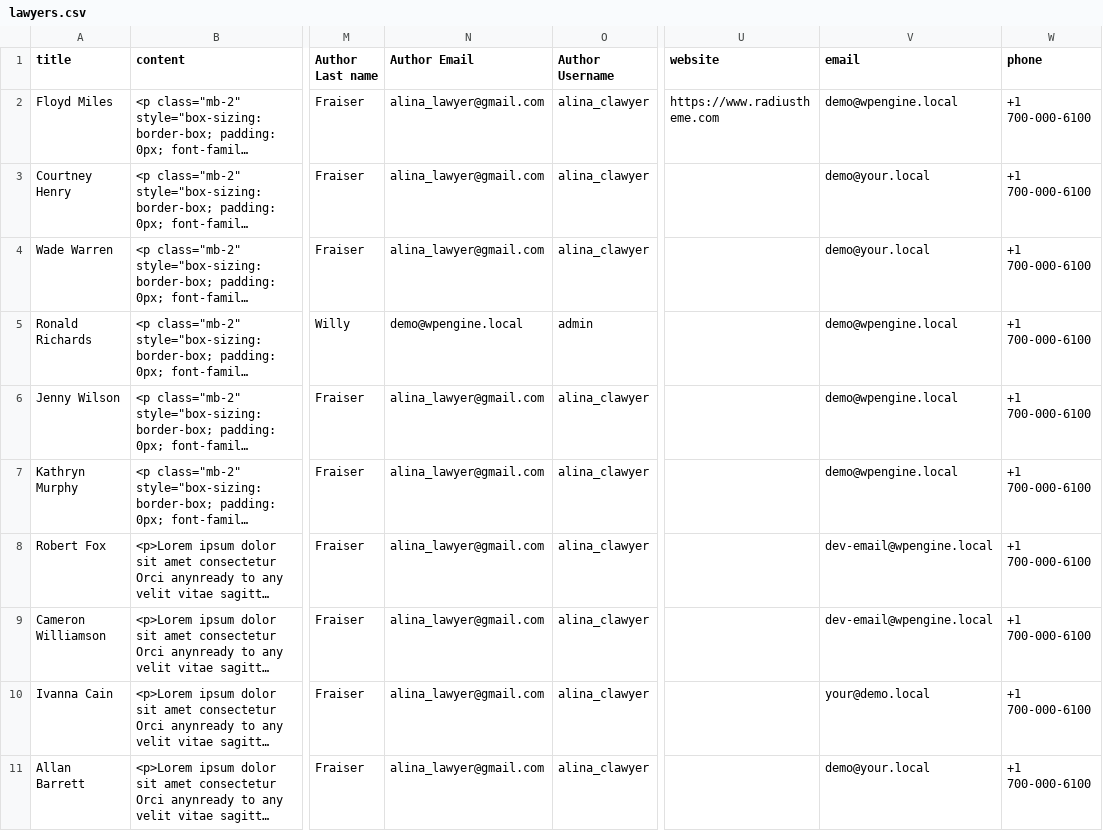
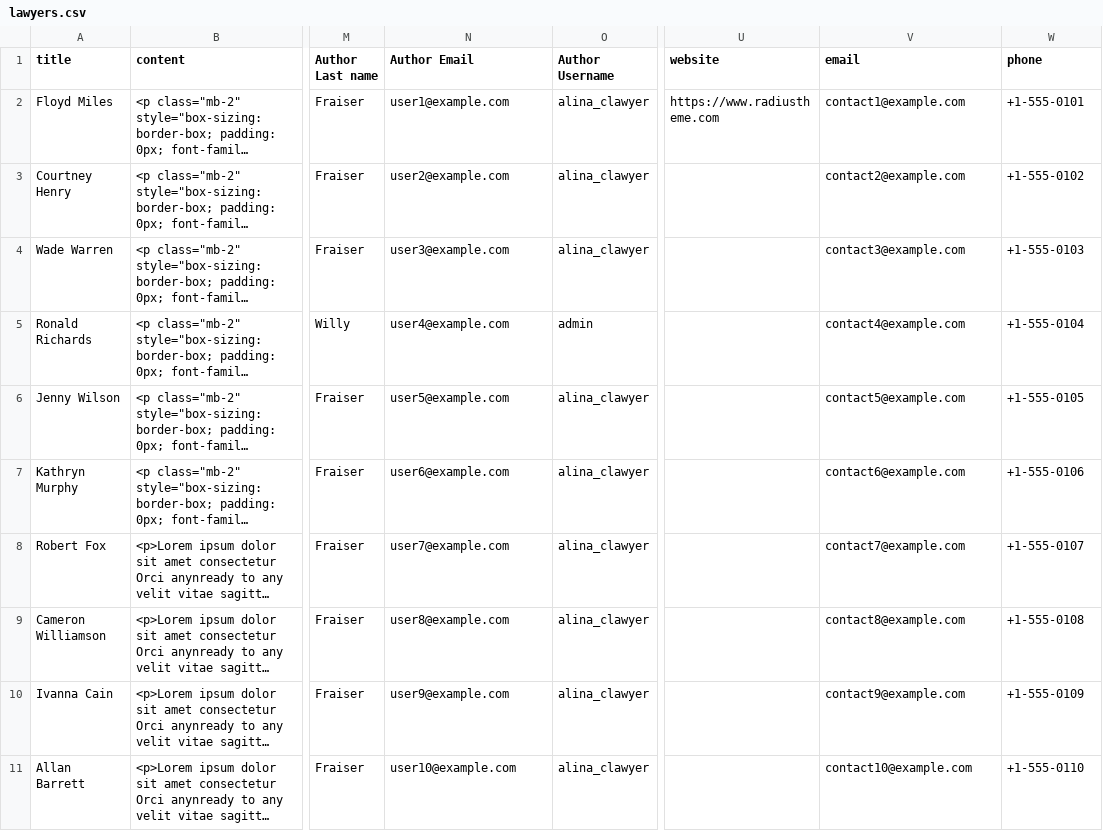
Before and after one commit to radiustheme/classified-listing-sample-data, a CSV file: listings/lawyers.csv, drawn as a sheet; only a part is shown, gaps mark what is left out; long unchanged cells end in …; the diff names each change by its address in the sheet, - before the commit and + after, or states it on an @@ line.

```diff
--- a/listings/lawyers.csv
+++ b/listings/lawyers.csv
-N2 (Author Email): alina_lawyer@gmail.com
+N2 (Author Email): user1@example.com
-V2 (email): demo@wpengine.local
+V2 (email): contact1@example.com
-W2 (phone): +1 700-000-6100
+W2 (phone): +1-555-0101
-N3 (Author Email): alina_lawyer@gmail.com
+N3 (Author Email): user2@example.com
-V3 (email): demo@your.local
+V3 (email): contact2@example.com
-W3 (phone): +1 700-000-6100
+W3 (phone): +1-555-0102
-N4 (Author Email): alina_lawyer@gmail.com
+N4 (Author Email): user3@example.com
-V4 (email): demo@your.local
+V4 (email): contact3@example.com
-W4 (phone): +1 700-000-6100
+W4 (phone): +1-555-0103
-N5 (Author Email): demo@wpengine.local
+N5 (Author Email): user4@example.com
-V5 (email): demo@wpengine.local
+V5 (email): contact4@example.com
-W5 (phone): +1 700-000-6100
+W5 (phone): +1-555-0104
-N6 (Author Email): alina_lawyer@gmail.com
+N6 (Author Email): user5@example.com
-V6 (email): demo@wpengine.local
+V6 (email): contact5@example.com
-W6 (phone): +1 700-000-6100
+W6 (phone): +1-555-0105
-N7 (Author Email): alina_lawyer@gmail.com
+N7 (Author Email): user6@example.com
-V7 (email): demo@wpengine.local
+V7 (email): contact6@example.com
-W7 (phone): +1 700-000-6100
+W7 (phone): +1-555-0106
-N8 (Author Email): alina_lawyer@gmail.com
+N8 (Author Email): user7@example.com
-V8 (email): dev-email@wpengine.local
+V8 (email): contact7@example.com
-W8 (phone): +1 700-000-6100
+W8 (phone): +1-555-0107
-N9 (Author Email): alina_lawyer@gmail.com
+N9 (Author Email): user8@example.com
-V9 (email): dev-email@wpengine.local
+V9 (email): contact8@example.com
-W9 (phone): +1 700-000-6100
+W9 (phone): +1-555-0108
-N10 (Author Email): alina_lawyer@gmail.com
+N10 (Author Email): user9@example.com
-V10 (email): your@demo.local
+V10 (email): contact9@example.com
-W10 (phone): +1 700-000-6100
+W10 (phone): +1-555-0109
-N11 (Author Email): alina_lawyer@gmail.com
+N11 (Author Email): user10@example.com
-V11 (email): demo@your.local
+V11 (email): contact10@example.com
-W11 (phone): +1 700-000-6100
+W11 (phone): +1-555-0110
```
Also changed, not shown: listings/car.csv, listings/directory.csv, 6 other files.
